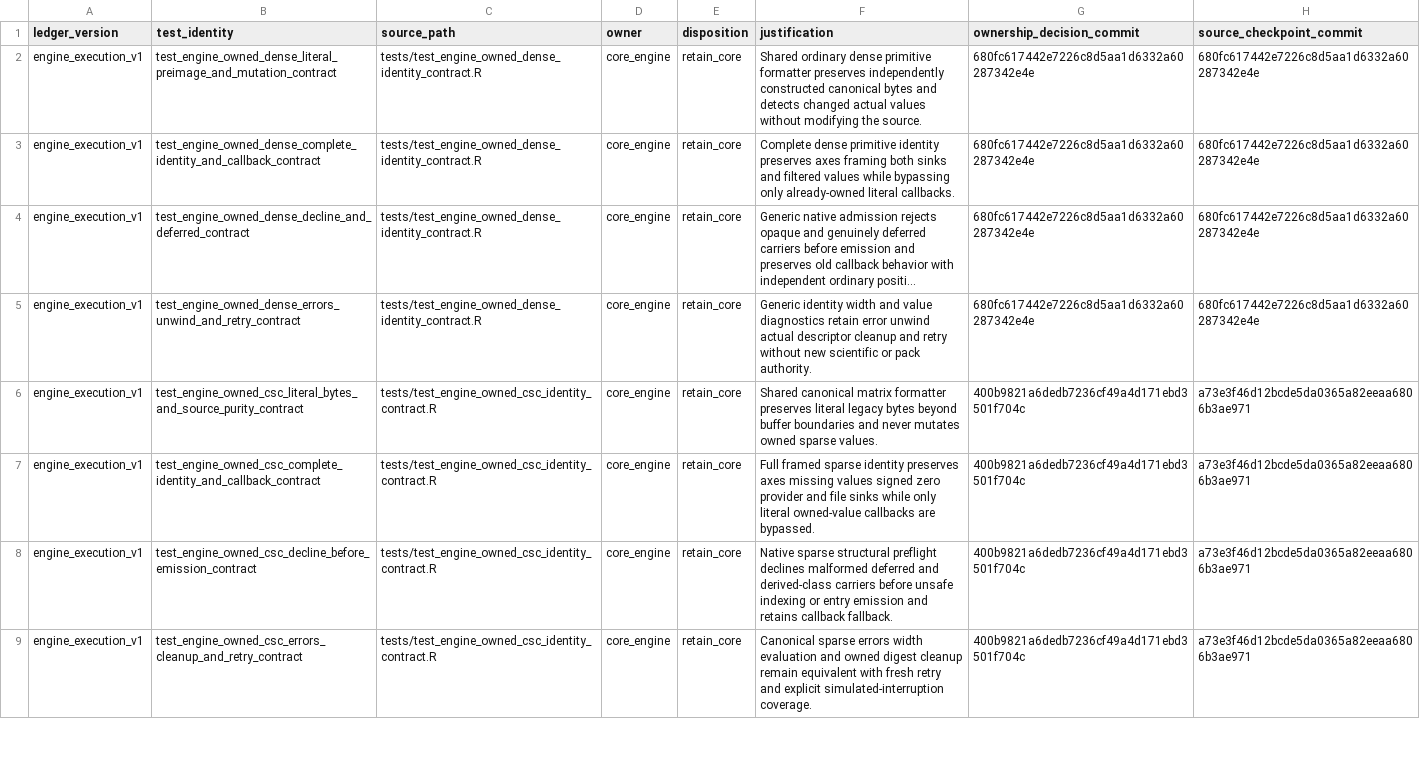
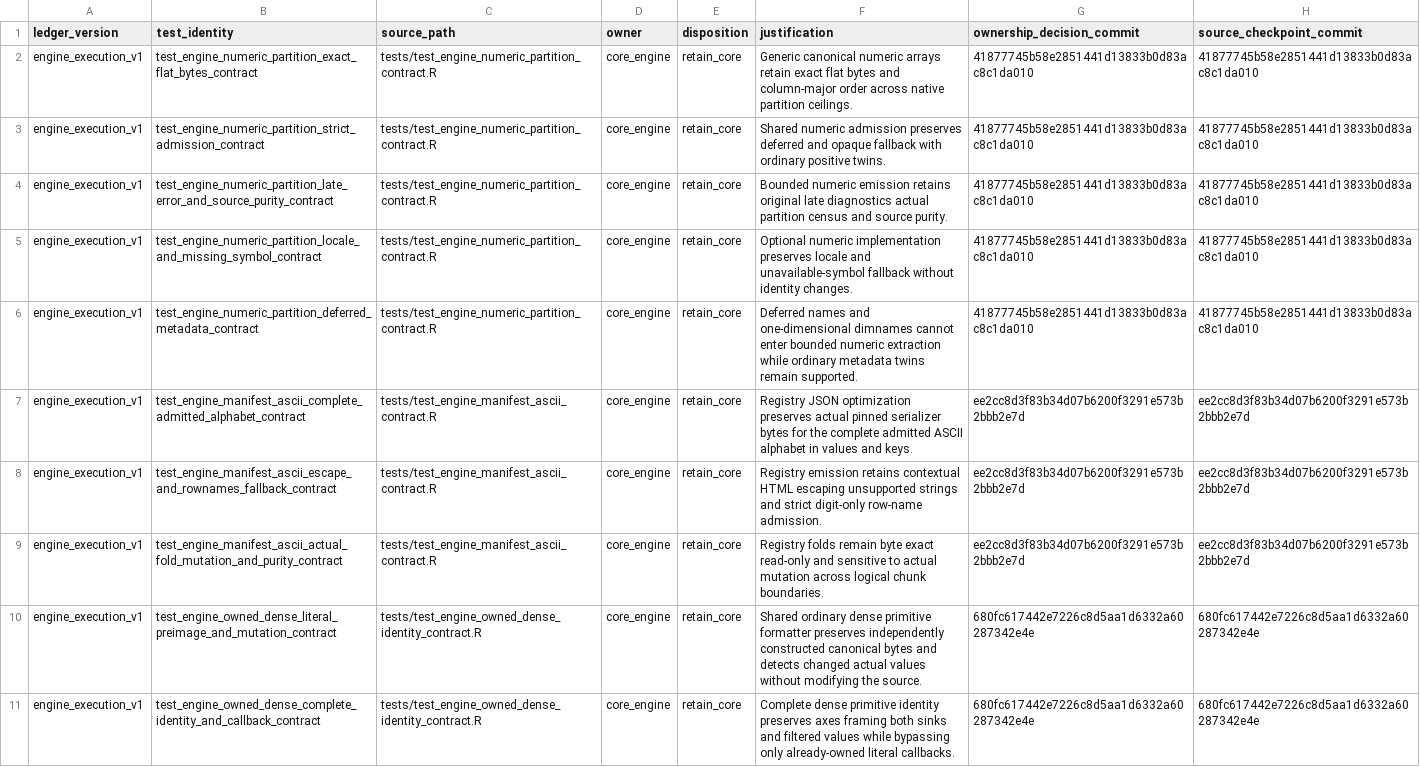
Before and after one commit to Tingvall/scworkbench, a CSV file: inst/phase8/engine_execution_test_additions_v1.csv, drawn as a sheet; only a part is shown; the shorter side is filled out with more unchanged rows; long unchanged cells end in …; the diff names each change by its address in the sheet, - before the commit and + after, or states it on an @@ line.

```diff
--- a/inst/phase8/engine_execution_test_additions_v1.csv
+++ b/inst/phase8/engine_execution_test_additions_v1.csv
+row 2: engine_execution_v1 | test_engine_numeric_partition_exact_flat_bytes_contract | tests/test_engine_numeric_partition_contract.R | core_engine | retain_core | Generic canonical numeric arrays retain exact flat bytes and column-major order across native partition ceilings. | 41877745b58e2851441d13833b0d83ac8c1da010 | 41877745b58e2851441d13833b0d83ac8c1da010
+row 3: engine_execution_v1 | test_engine_numeric_partition_strict_admission_contract | tests/test_engine_numeric_partition_contract.R | core_engine | retain_core | Shared numeric admission preserves deferred and opaque fallback with ordinary positive twins. | 41877745b58e2851441d13833b0d83ac8c1da010 | 41877745b58e2851441d13833b0d83ac8c1da010
+row 4: engine_execution_v1 | test_engine_numeric_partition_late_error_and_source_purity_contract | tests/test_engine_numeric_partition_contract.R | core_engine | retain_core | Bounded numeric emission retains original late diagnostics actual partition census and source purity. | 41877745b58e2851441d13833b0d83ac8c1da010 | 41877745b58e2851441d13833b0d83ac8c1da010
+row 5: engine_execution_v1 | test_engine_numeric_partition_locale_and_missing_symbol_contract | tests/test_engine_numeric_partition_contract.R | core_engine | retain_core | Optional numeric implementation preserves locale and unavailable-symbol fallback without identity changes. | 41877745b58e2851441d13833b0d83ac8c1da010 | 41877745b58e2851441d13833b0d83ac8c1da010
+row 6: engine_execution_v1 | test_engine_numeric_partition_deferred_metadata_contract | tests/test_engine_numeric_partition_contract.R | core_engine | retain_core | Deferred names and one-dimensional dimnames cannot enter bounded numeric extraction while ordinary metadata twins remain supported. | 41877745b58e2851441d13833b0d83ac8c1da010 | 41877745b58e2851441d13833b0d83ac8c1da010
+row 7: engine_execution_v1 | test_engine_manifest_ascii_complete_admitted_alphabet_contract | tests/test_engine_manifest_ascii_contract.R | core_engine | retain_core | Registry JSON optimization preserves actual pinned serializer bytes for the complete admitted ASCII alphabet in values and keys. | ee2cc8d3f83b34d07b6200f3291e573b2bbb2e7d | ee2cc8d3f83b34d07b6200f3291e573b2bbb2e7d
+row 8: engine_execution_v1 | test_engine_manifest_ascii_escape_and_rownames_fallback_contract | tests/test_engine_manifest_ascii_contract.R | core_engine | retain_core | Registry emission retains contextual HTML escaping unsupported strings and strict digit-only row-name admission. | ee2cc8d3f83b34d07b6200f3291e573b2bbb2e7d | ee2cc8d3f83b34d07b6200f3291e573b2bbb2e7d
+row 9: engine_execution_v1 | test_engine_manifest_ascii_actual_fold_mutation_and_purity_contract | tests/test_engine_manifest_ascii_contract.R | core_engine | retain_core | Registry folds remain byte exact read-only and sensitive to actual mutation across logical chunk boundaries. | ee2cc8d3f83b34d07b6200f3291e573b2bbb2e7d | ee2cc8d3f83b34d07b6200f3291e573b2bbb2e7d
```
Also changed, not shown: inst/phase8/current_core_test_ownership_inventory.csv, 3 other files.
